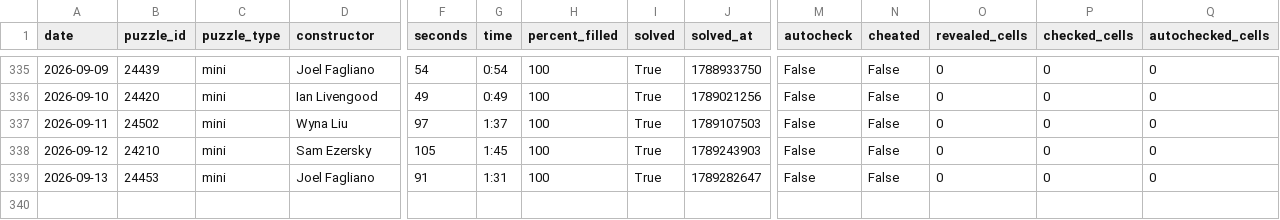
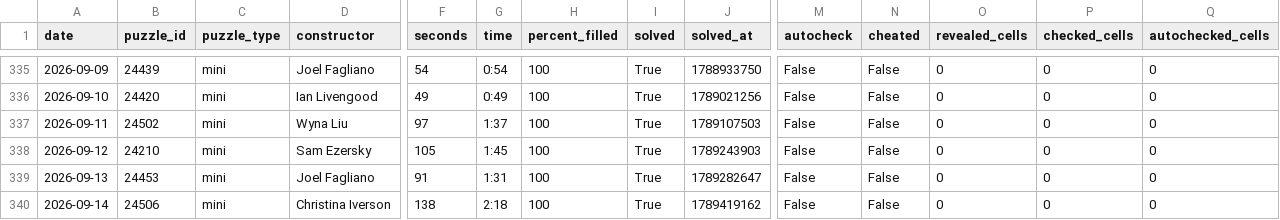
Before and after one commit to daanvdweijden/daanvdweijden.github.io, a CSV file: mini_scores.csv, drawn as a sheet; only a part is shown, gaps mark what is left out; rows hold the shown columns only; the diff names each change by its address in the sheet, - before the commit and + after, or states it on an @@ line.

```diff
--- a/mini_scores.csv
+++ b/mini_scores.csv
+row 340: 2026-09-14 | 24506 | mini | Christina Iverson | 138 | 2:18 | 100 | True | 1789419162 | False | False | 0 | 0 | 0
```
Also changed, not shown: crux_scores.csv, 2 other files.
